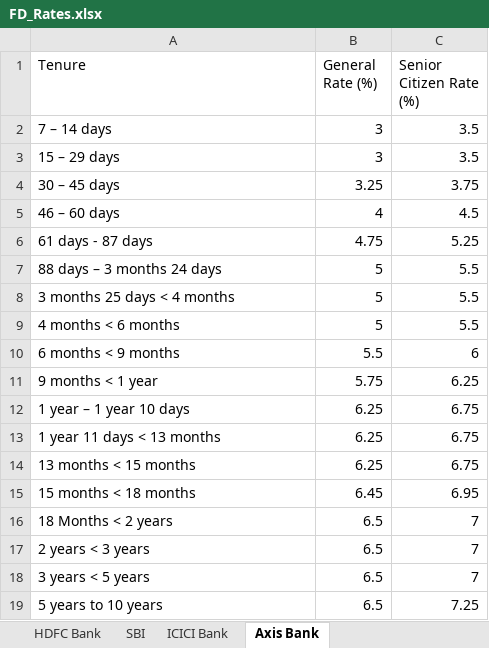
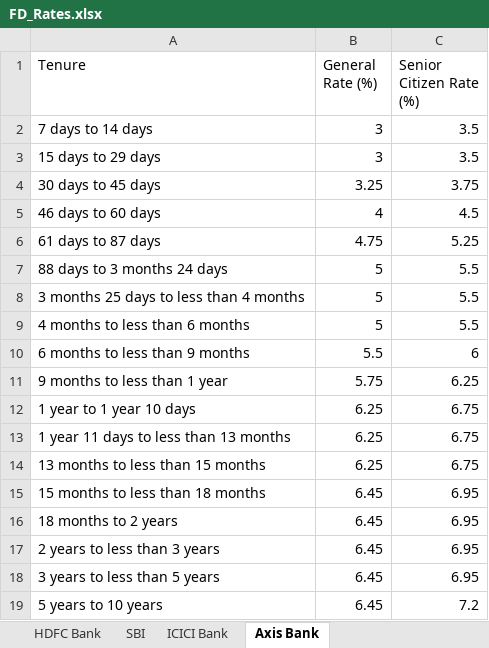
Before and after one commit to yashrao2607/web-scrape, an Excel workbook: output/FD_Rates.xlsx, sheet Axis Bank, drawn as a sheet; values as stored, in another font and other column widths than the file's, no borders; removed rows and columns are numbered as before the commit, all else as after; the diff names each change by its address in the sheet, - before the commit and + after, or states it on an @@ line.

Commit message:
Update FD_Rates.xlsx [skip ci]

```diff
--- a/output/FD_Rates.xlsx (sheet Axis Bank)
+++ b/output/FD_Rates.xlsx (sheet Axis Bank)
-A2 (Tenure): 7 – 14 days
+A2 (Tenure): 7 days to 14 days
-A3 (Tenure): 15 – 29 days
+A3 (Tenure): 15 days to 29 days
-A4 (Tenure): 30 – 45 days
+A4 (Tenure): 30 days to 45 days
-A5 (Tenure): 46 – 60 days
+A5 (Tenure): 46 days to 60 days
-A6 (Tenure): 61 days - 87 days
+A6 (Tenure): 61 days to 87 days
-A7 (Tenure): 88 days – 3 months 24 days
+A7 (Tenure): 88 days to 3 months 24 days
-A8 (Tenure): 3 months 25 days < 4 months
+A8 (Tenure): 3 months 25 days to less than 4 months
-A9 (Tenure): 4 months < 6 months
+A9 (Tenure): 4 months to less than 6 months
-A10 (Tenure): 6 months < 9 months
+A10 (Tenure): 6 months to less than 9 months
-A11 (Tenure): 9 months < 1 year
+A11 (Tenure): 9 months to less than 1 year
-A12 (Tenure): 1 year – 1 year 10 days
+A12 (Tenure): 1 year to 1 year 10 days
-A13 (Tenure): 1 year 11 days < 13 months
+A13 (Tenure): 1 year 11 days to less than 13 months
-A14 (Tenure): 13 months < 15 months
+A14 (Tenure): 13 months to less than 15 months
-A15 (Tenure): 15 months < 18 months
+A15 (Tenure): 15 months to less than 18 months
-row 16: 18 Months < 2 years | 6.5 | 7
-row 17: 2 years < 3 years | 6.5 | 7
-row 18: 3 years < 5 years | 6.5 | 7
+row 16: 18 months to 2 years | 6.45 | 6.95
+row 17: 2 years to less than 3 years | 6.45 | 6.95
+row 18: 3 years to less than 5 years | 6.45 | 6.95
-B19 (General Rate (%)): 6.5
+B19 (General Rate (%)): 6.45
-C19 (Senior Citizen Rate (%)): 7.25
+C19 (Senior Citizen Rate (%)): 7.2
```
